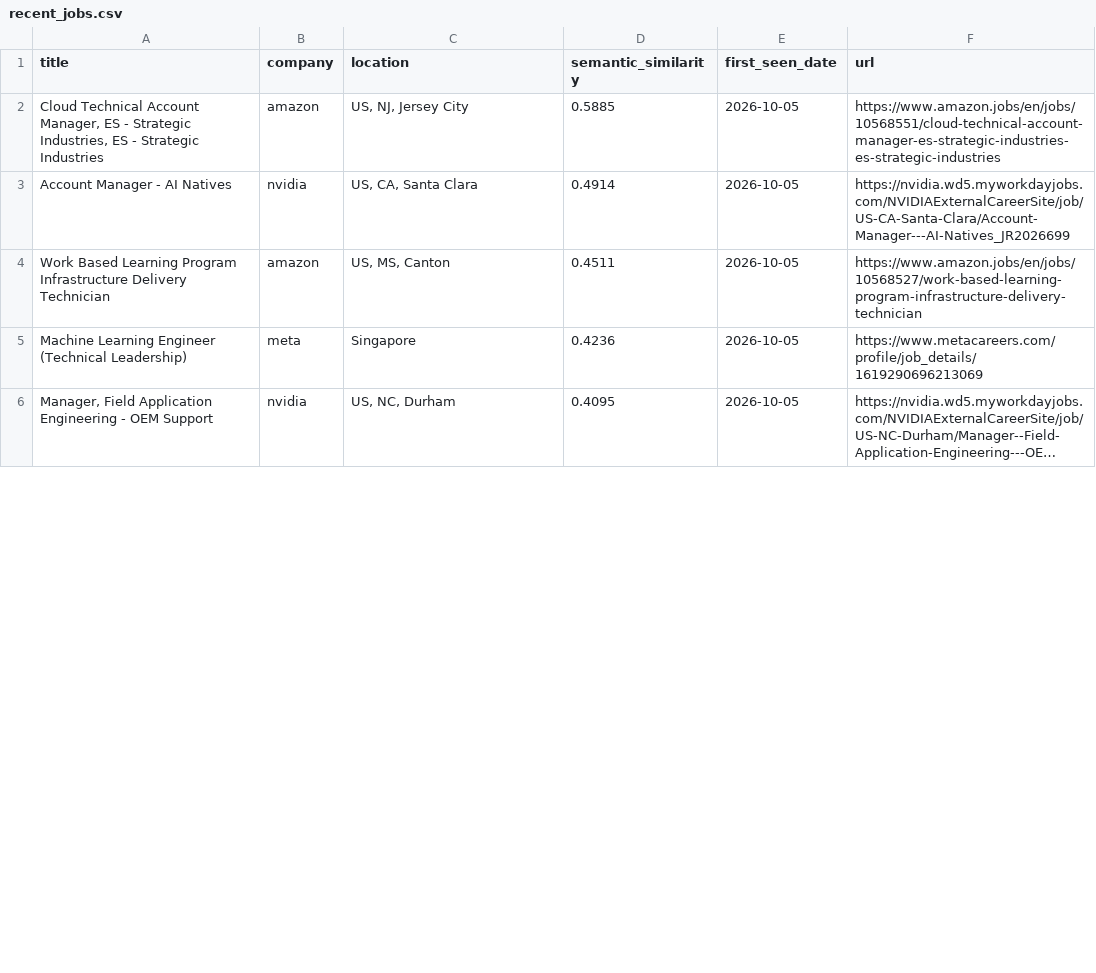
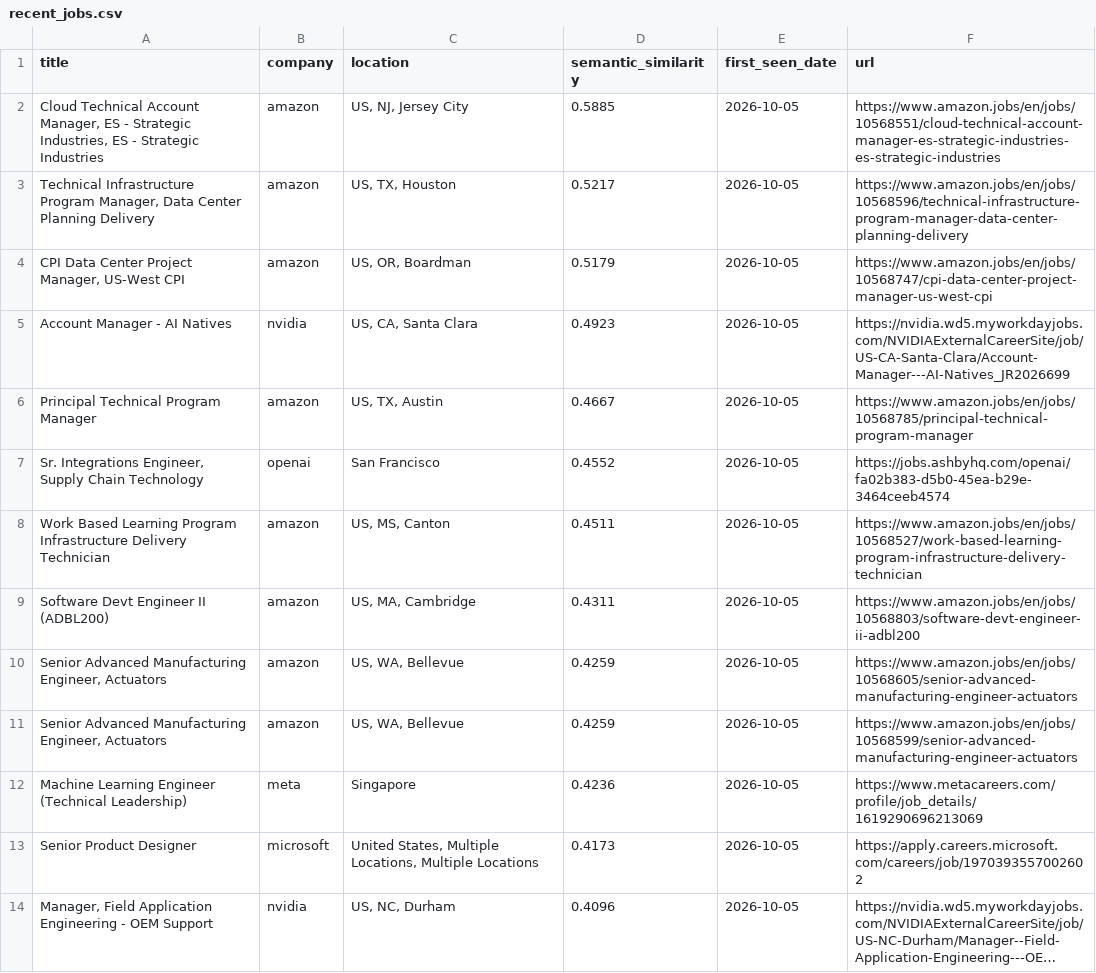
Before and after one commit to BarbaraPFloresRios/JobTracker, a CSV file: data/recent_jobs.csv, drawn as a sheet; only a part is shown; long unchanged cells end in …; addresses are those after the commit; the diff covers the shown part only; the diff names each change by its address in the sheet, - before the commit and + after, or states it on an @@ line.

```diff
--- a/data/recent_jobs.csv
+++ b/data/recent_jobs.csv
+row 3: Technical Infrastructure Program Manager, Data Center Planning Delivery | amazon | US, TX, Houston | 0.5217 | 2026-10-05 | https://www.amazon.jobs/en/jobs/10568596/technical-infrastructure-program-manager-data-center-planning-delivery
+row 4: CPI Data Center Project Manager, US-West CPI | amazon | US, OR, Boardman | 0.5179 | 2026-10-05 | https://www.amazon.jobs/en/jobs/10568747/cpi-data-center-project-manager-us-west-cpi
-D5 (semantic_similarity): 0.4914
+D5 (semantic_similarity): 0.4923
+row 6: Principal Technical Program Manager | amazon | US, TX, Austin | 0.4667 | 2026-10-05 | https://www.amazon.jobs/en/jobs/10568785/principal-technical-program-manager
+row 7: Sr. Integrations Engineer, Supply Chain Technology | openai | San Francisco | 0.4552 | 2026-10-05 | https://jobs.ashbyhq.com/openai/fa02b383-d5b0-45ea-b29e-3464ceeb4574
+row 9: Software Devt Engineer II (ADBL200) | amazon | US, MA, Cambridge | 0.4311 | 2026-10-05 | https://www.amazon.jobs/en/jobs/10568803/software-devt-engineer-ii-adbl200
+row 10: Senior Advanced Manufacturing Engineer, Actuators | amazon | US, WA, Bellevue | 0.4259 | 2026-10-05 | https://www.amazon.jobs/en/jobs/10568605/senior-advanced-manufacturing-engineer-actuators
+row 11: Senior Advanced Manufacturing Engineer, Actuators | amazon | US, WA, Bellevue | 0.4259 | 2026-10-05 | https://www.amazon.jobs/en/jobs/10568599/senior-advanced-manufacturing-engineer-actuators
+row 13: Senior Product Designer | microsoft | United States, Multiple Locations, Multiple Locations | 0.4173 | 2026-10-05 | https://apply.careers.microsoft.com/careers/job/1970393557002602
-D14 (semantic_similarity): 0.4095
+D14 (semantic_similarity): 0.4096
```
Also changed, not shown: 19 added rows and 10 edited cells elsewhere in this file, data/raw/apple_jobs.csv, data/raw/discord_jobs.csv, 14 other files.
